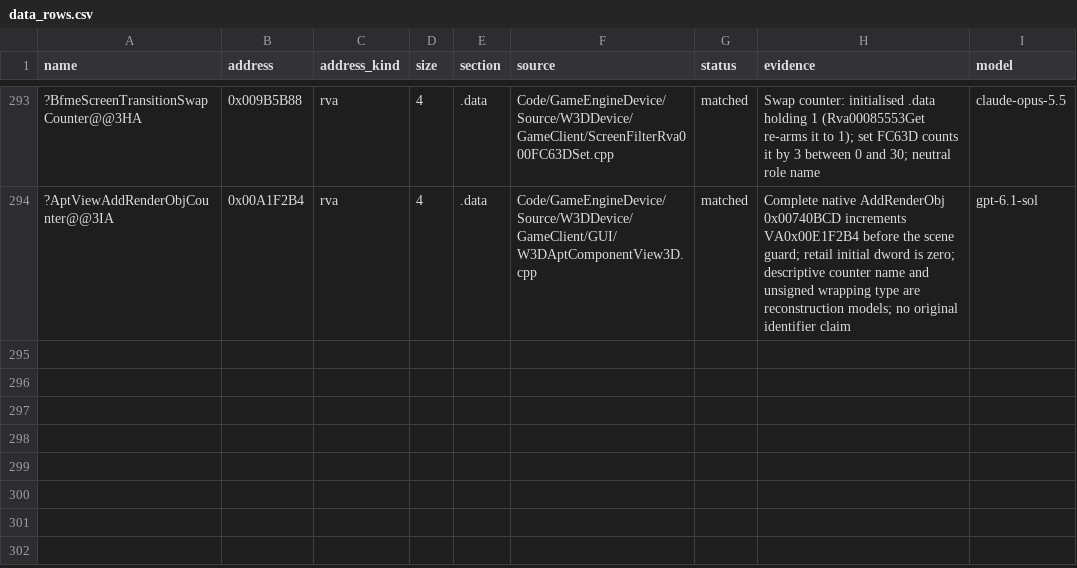
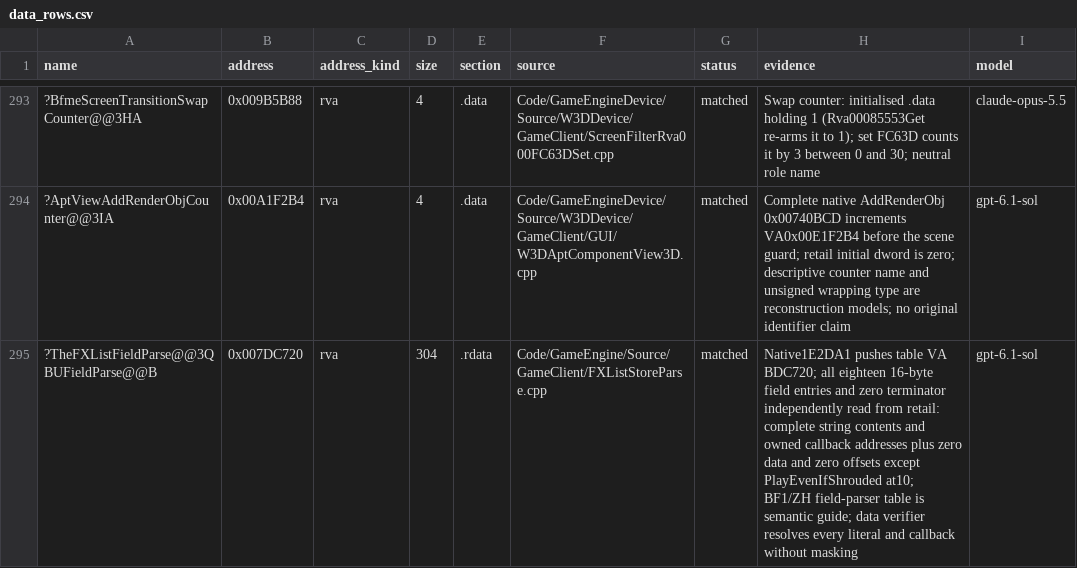
Before and after one commit to AA-plus/Open-BFME-2, a CSV file: reverse/data_rows.csv, drawn as a sheet; only a part is shown, gaps mark what is left out; the diff names each change by its address in the sheet, - before the commit and + after, or states it on an @@ line.

Commit message:
Recover FXListStore INI parser (261B at 001E2CAE)
Adapt the BFME1 parser to retail pointer-map override handling and named allocation. Verify the full 304-byte field table and ten typed hash helper folds with complete byte and relocation proof. Keep the owned pointer-vector implementation visible to preserve the native temporary home. Remove the old value-map parser definition; retain the twelve older row emissions via the reference nugget table and an explicit value-map member instantiation.

```diff
--- a/reverse/data_rows.csv
+++ b/reverse/data_rows.csv
+row 295: ?TheFXListFieldParse@@3QBUFieldParse@@B | 0x007DC720 | rva | 304 | .rdata | Code/GameEngine/Source/GameClient/FXListStoreParse.cpp | matched | Native1E2DA1 pushes table VA BDC720; all eighteen 16-byte field entries and zero terminator independently read from retail: complete string contents and owned callback addresses plus zero data and zero offsets except PlayEvenIfShrouded at10; BF1/ZH field-parser table is semantic guide; data verifier resolves every literal and callback without masking | gpt-6.1-sol
```
Also changed, not shown: 4 other files.
